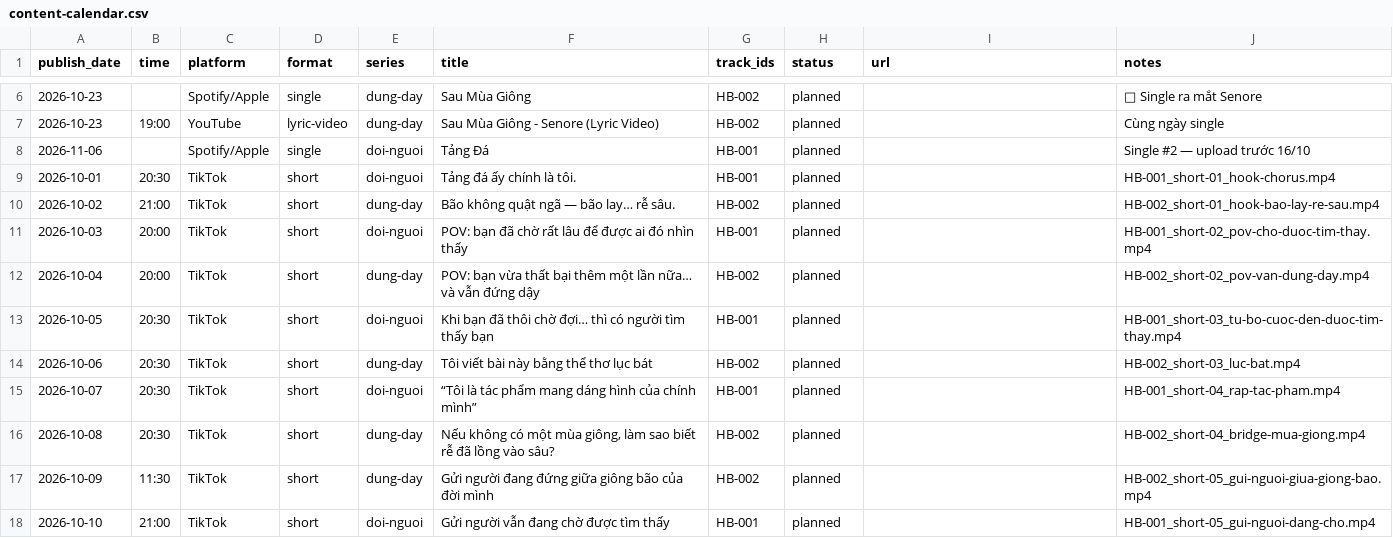
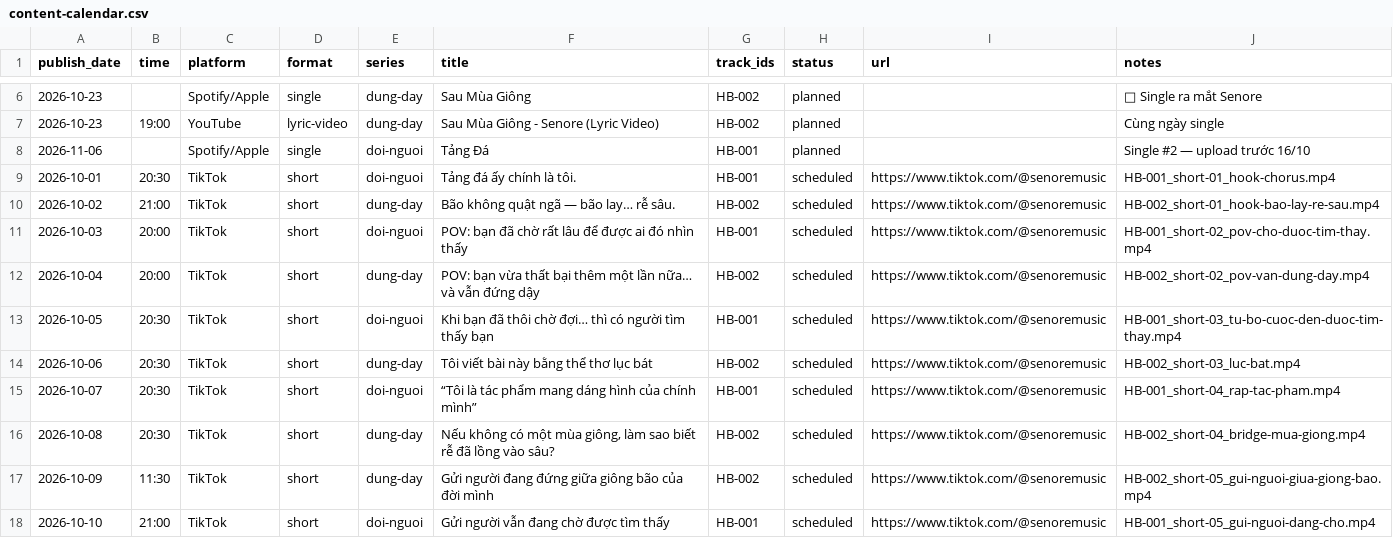
Before and after one commit to nhatquangph2/amnhacai, a CSV file: catalog/content-calendar.csv, drawn as a sheet; only a part is shown, gaps mark what is left out.

```diff
--- a/catalog/content-calendar.csv
+++ b/catalog/content-calendar.csv
@@ -8,11 +8,11 @@ publish_date,time,platform,format,series,title,track_ids,status,url,notes
 2026-11-06,,Spotify/Apple,single,doi-nguoi,Tảng Đá,HB-001,planned,,Single #2 — upload trước 16/10
-2026-10-01,20:30,TikTok,short,doi-nguoi,Tảng đá ấy chính là tôi.,HB-001,planned,,HB-001_short-01_hook-chorus.mp4
-2026-10-02,21:00,TikTok,short,dung-day,Bão không quật ngã — bão lay… rễ sâu.,HB-002,planned,,HB-002_short-01_hook-bao-lay-re-sau.mp4
-2026-10-03,20:00,TikTok,short,doi-nguoi,POV: bạn đã chờ rất lâu để được ai đó nhìn thấy,HB-001,planned,,HB-001_short-02_pov-cho-duoc-tim-thay.mp4
-2026-10-04,20:00,TikTok,short,dung-day,POV: bạn vừa thất bại thêm một lần nữa… và vẫn đứng dậy,HB-002,planned,,HB-002_short-02_pov-van-dung-day.mp4
-2026-10-05,20:30,TikTok,short,doi-nguoi,Khi bạn đã thôi chờ đợi… thì có người tìm thấy bạn,HB-001,planned,,HB-001_short-03_tu-bo-cuoc-den-duoc-tim-thay.mp4
-2026-10-06,20:30,TikTok,short,dung-day,Tôi viết bài này bằng thể thơ lục bát,HB-002,planned,,HB-002_short-03_luc-bat.mp4
-2026-10-07,20:30,TikTok,short,doi-nguoi,“Tôi là tác phẩm mang dáng hình của chính mình”,HB-001,planned,,HB-001_short-04_rap-tac-pham.mp4
-2026-10-08,20:30,TikTok,short,dung-day,"Nếu không có một mùa giông, làm sao biết rễ đã lồng vào sâu?",HB-002,planned,,HB-002_short-04_bridge-mua-giong.mp4
-2026-10-09,11:30,TikTok,short,dung-day,Gửi người đang đứng giữa giông bão của đời mình,HB-002,planned,,HB-002_short-05_gui-nguoi-giua-giong-bao.mp4
-2026-10-10,21:00,TikTok,short,doi-nguoi,Gửi người vẫn đang chờ được tìm thấy,HB-001,planned,,HB-001_short-05_gui-nguoi-dang-cho.mp4
+2026-10-01,20:30,TikTok,short,doi-nguoi,Tảng đá ấy chính là tôi.,HB-001,scheduled,https://www.tiktok.com/@senoremusic,HB-001_short-01_hook-chorus.mp4
+2026-10-02,21:00,TikTok,short,dung-day,Bão không quật ngã — bão lay… rễ sâu.,HB-002,scheduled,https://www.tiktok.com/@senoremusic,HB-002_short-01_hook-bao-lay-re-sau.mp4
+2026-10-03,20:00,TikTok,short,doi-nguoi,POV: bạn đã chờ rất lâu để được ai đó nhìn thấy,HB-001,scheduled,https://www.tiktok.com/@senoremusic,HB-001_short-02_pov-cho-duoc-tim-thay.mp4
+2026-10-04,20:00,TikTok,short,dung-day,POV: bạn vừa thất bại thêm một lần nữa… và vẫn đứng dậy,HB-002,scheduled,https://www.tiktok.com/@senoremusic,HB-002_short-02_pov-van-dung-day.mp4
+2026-10-05,20:30,TikTok,short,doi-nguoi,Khi bạn đã thôi chờ đợi… thì có người tìm thấy bạn,HB-001,scheduled,https://www.tiktok.com/@senoremusic,HB-001_short-03_tu-bo-cuoc-den-duoc-tim-thay.mp4
+2026-10-06,20:30,TikTok,short,dung-day,Tôi viết bài này bằng thể thơ lục bát,HB-002,scheduled,https://www.tiktok.com/@senoremusic,HB-002_short-03_luc-bat.mp4
+2026-10-07,20:30,TikTok,short,doi-nguoi,“Tôi là tác phẩm mang dáng hình của chính mình”,HB-001,scheduled,https://www.tiktok.com/@senoremusic,HB-001_short-04_rap-tac-pham.mp4
+2026-10-08,20:30,TikTok,short,dung-day,"Nếu không có một mùa giông, làm sao biết rễ đã lồng vào sâu?",HB-002,scheduled,https://www.tiktok.com/@senoremusic,HB-002_short-04_bridge-mua-giong.mp4
+2026-10-09,11:30,TikTok,short,dung-day,Gửi người đang đứng giữa giông bão của đời mình,HB-002,scheduled,https://www.tiktok.com/@senoremusic,HB-002_short-05_gui-nguoi-giua-giong-bao.mp4
+2026-10-10,21:00,TikTok,short,doi-nguoi,Gửi người vẫn đang chờ được tìm thấy,HB-001,scheduled,https://www.tiktok.com/@senoremusic,HB-001_short-05_gui-nguoi-dang-cho.mp4
```
